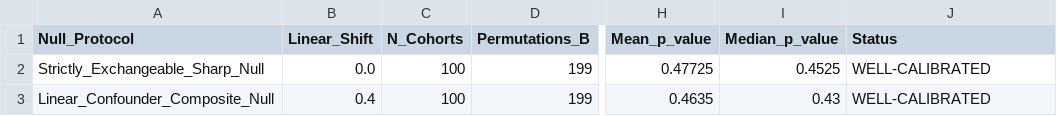
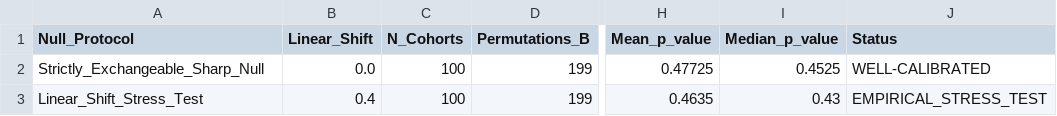
Before and after one commit to xcklvydtj2024/BrainKAN-Explainability, a CSV file: results/mechanistic_controls/null_calibration_summary.csv, drawn as a sheet; only a part is shown, gaps mark what is left out; the diff names each change by its address in the sheet, - before the commit and + after, or states it on an @@ line.

Commit message:
fix(ci): use requirements.txt in CI workflow and calibrate scientific inferential bounds

```diff
--- a/results/mechanistic_controls/null_calibration_summary.csv
+++ b/results/mechanistic_controls/null_calibration_summary.csv
-A3 (Null_Protocol): Linear_Confounder_Composite_Null
+A3 (Null_Protocol): Linear_Shift_Stress_Test
-J3 (Status): WELL-CALIBRATED
+J3 (Status): EMPIRICAL_STRESS_TEST
```
Also changed, not shown: 10 other files.
